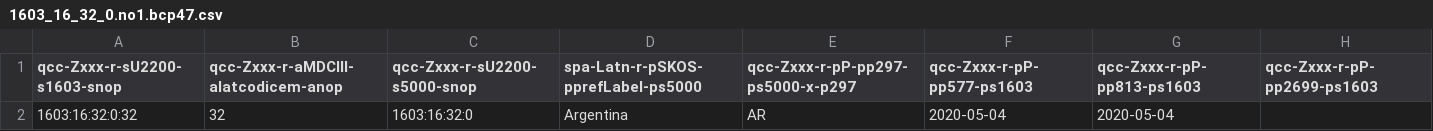
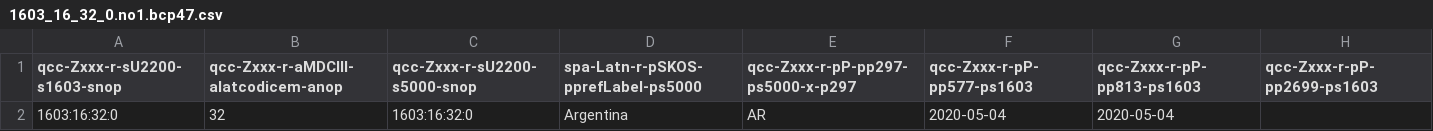
Before and after one commit to MDCIII/1603_16_32, a CSV file: 1603/16/32/0/1603_16_32_0.no1.bcp47.csv, drawn as a sheet.

```diff
--- a/1603/16/32/0/1603_16_32_0.no1.bcp47.csv
+++ b/1603/16/32/0/1603_16_32_0.no1.bcp47.csv
@@ -1,2 +1,2 @@
 qcc-Zxxx-r-sU2200-s1603-snop,qcc-Zxxx-r-aMDCIII-alatcodicem-anop,qcc-Zxxx-r-sU2200-s5000-snop,spa-Latn-r-pSKOS-pprefLabel-ps5000,qcc-Zxxx-r-pP-pp297-ps5000-x-p297,qcc-Zxxx-r-pP-pp577-ps1603,qcc-Zxxx-r-pP-pp813-ps1603,qcc-Zxxx-r-pP-pp2699-ps1603
-1603:16:32:0:32,32,1603:16:32:0,Argentina,AR,2020-05-04,2020-05-04,
+1603:16:32:0,32,1603:16:32:0,Argentina,AR,2020-05-04,2020-05-04,
```
Also changed, not shown: 1603/16/32/0/1603_16_32_0.no1.tm.hxl.csv, 6 other files.
